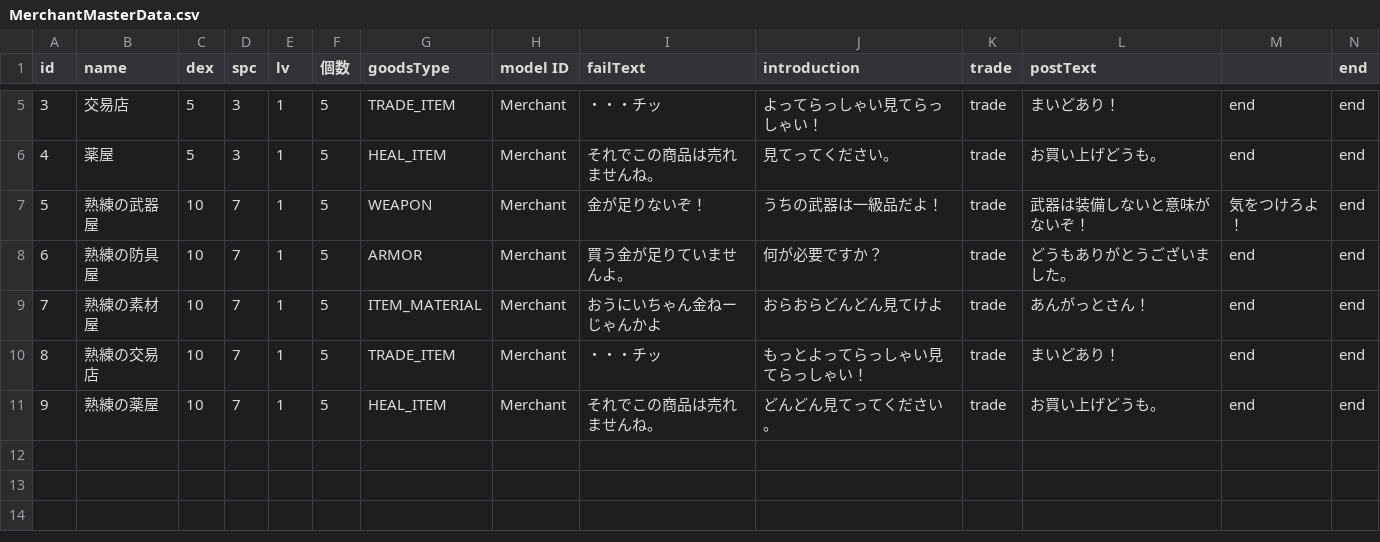
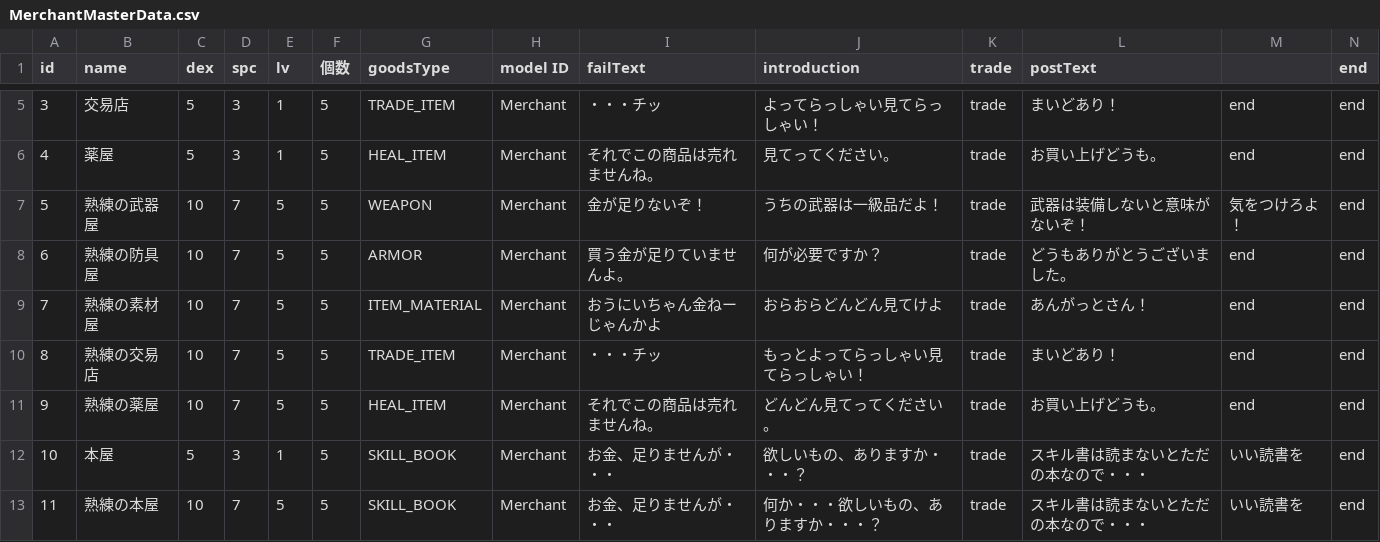
Before and after one commit to NV7150/Pioneer, a CSV file: Assets/Characters/Friendly/Resources/MasterDatas/MerchantMasterData.csv, drawn as a sheet; only a part is shown, gaps mark what is left out.

```diff
--- a/Assets/Characters/Friendly/Resources/MasterDatas/MerchantMasterData.csv
+++ b/Assets/Characters/Friendly/Resources/MasterDatas/MerchantMasterData.csv
@@ -6,6 +6,8 @@ id,name,dex,spc,lv,個数,goodsType,model ID,failText,introduction,trade,postTex
 4,薬屋,5,3,1,5,HEAL_ITEM,Merchant,それでこの商品は売れませんね。,見てってください。,trade,お買い上げどうも。,end,end
-5,熟練の武器屋,10,7,1,5,WEAPON,Merchant,金が足りないぞ！,うちの武器は一級品だよ！,trade,武器は装備しないと意味がないぞ！,気をつけろよ！,end
-6,熟練の防具屋,10,7,1,5,ARMOR,Merchant,買う金が足りていませんよ。,何が必要ですか？,trade,どうもありがとうございました。,end,end
-7,熟練の素材屋,10,7,1,5,ITEM_MATERIAL,Merchant,おうにいちゃん金ねーじゃんかよ,おらおらどんどん見てけよ,trade,あんがっとさん！,end,end
-8,熟練の交易店,10,7,1,5,TRADE_ITEM,Merchant,・・・チッ,もっとよってらっしゃい見てらっしゃい！,trade,まいどあり！,end,end
-9,熟練の薬屋,10,7,1,5,HEAL_ITEM,Merchant,それでこの商品は売れませんね。,どんどん見てってください。,trade,お買い上げどうも。,end,end
+5,熟練の武器屋,10,7,5,5,WEAPON,Merchant,金が足りないぞ！,うちの武器は一級品だよ！,trade,武器は装備しないと意味がないぞ！,気をつけろよ！,end
+6,熟練の防具屋,10,7,5,5,ARMOR,Merchant,買う金が足りていませんよ。,何が必要ですか？,trade,どうもありがとうございました。,end,end
+7,熟練の素材屋,10,7,5,5,ITEM_MATERIAL,Merchant,おうにいちゃん金ねーじゃんかよ,おらおらどんどん見てけよ,trade,あんがっとさん！,end,end
+8,熟練の交易店,10,7,5,5,TRADE_ITEM,Merchant,・・・チッ,もっとよってらっしゃい見てらっしゃい！,trade,まいどあり！,end,end
+9,熟練の薬屋,10,7,5,5,HEAL_ITEM,Merchant,それでこの商品は売れませんね。,どんどん見てってください。,trade,お買い上げどうも。,end,end
+10,本屋,5,3,1,5,SKILL_BOOK,Merchant,お金、足りませんが・・・,欲しいもの、ありますか・・・？,trade,スキル書は読まないとただの本なので・・・,いい読書を,end
+11,熟練の本屋,10,7,5,5,SKILL_BOOK,Merchant,お金、足りませんが・・・,何か・・・欲しいもの、ありますか・・・？,trade,スキル書は読まないとただの本なので・・・,いい読書を,end
```
Also changed, not shown: Assets/Datas/FieldMaps/Resources/MasterDatas/FacilityMasterData.csv, 36 other files.
